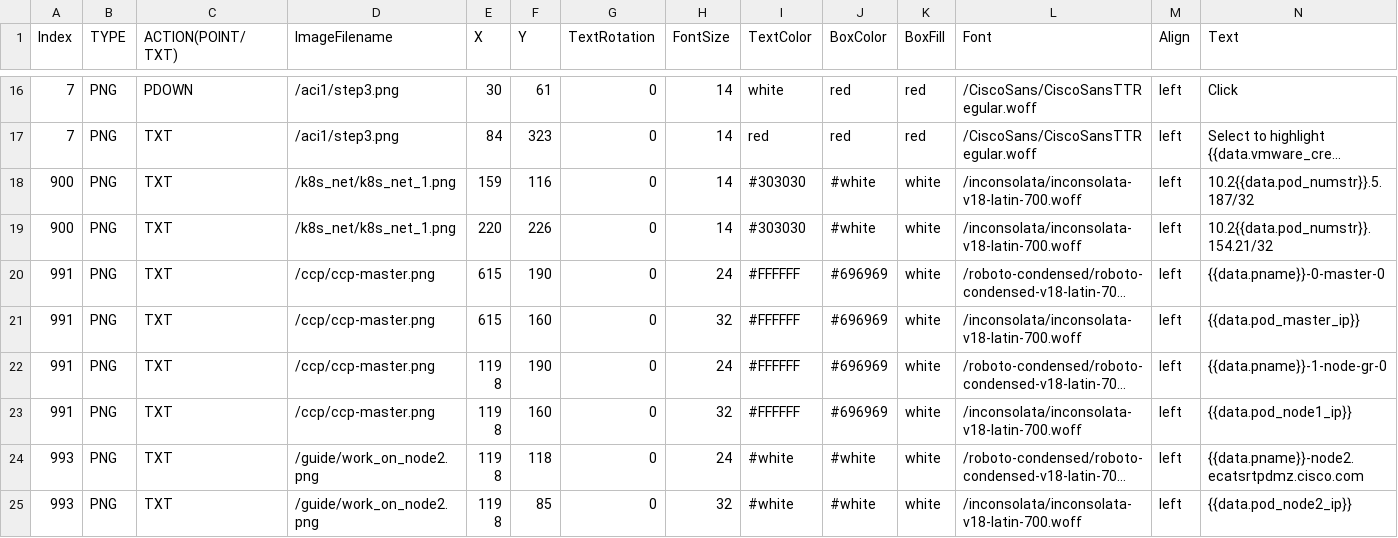
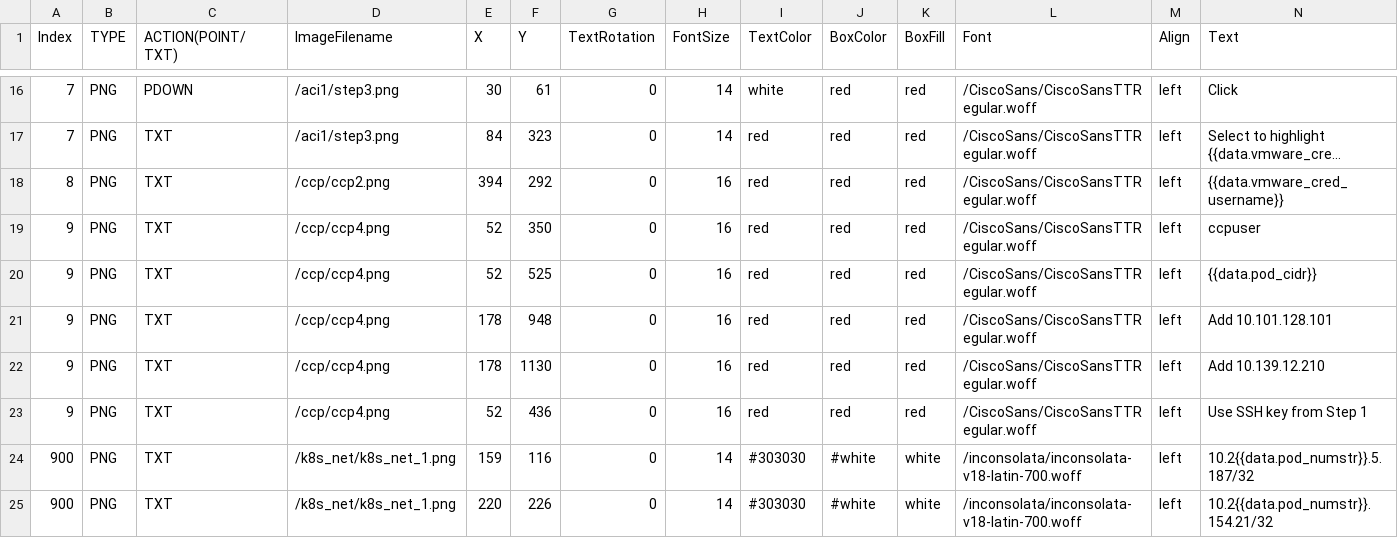
Before and after one commit to stallion01/LTRCLD-2820, a CSV file: lab/imgdata.csv, drawn as a sheet; only a part is shown, gaps mark what is left out; the shorter side is filled out with more unchanged rows; long unchanged cells end in …; the diff names each change by its address in the sheet, - before the commit and + after, or states it on an @@ line.

```diff
--- a/lab/imgdata.csv
+++ b/lab/imgdata.csv
+row 18: 8 | PNG | TXT | /ccp/ccp2.png | 394 | 292 | 0 | 16 | red | red | red | /CiscoSans/CiscoSansTTRegular.woff | left | {{data.vmware_cred_username}}
+row 19: 9 | PNG | TXT | /ccp/ccp4.png | 52 | 350 | 0 | 16 | red | red | red | /CiscoSans/CiscoSansTTRegular.woff | left | ccpuser
+row 20: 9 | PNG | TXT | /ccp/ccp4.png | 52 | 525 | 0 | 16 | red | red | red | /CiscoSans/CiscoSansTTRegular.woff | left | {{data.pod_cidr}}
+row 21: 9 | PNG | TXT | /ccp/ccp4.png | 178 | 948 | 0 | 16 | red | red | red | /CiscoSans/CiscoSansTTRegular.woff | left | Add 10.101.128.101
+row 22: 9 | PNG | TXT | /ccp/ccp4.png | 178 | 1130 | 0 | 16 | red | red | red | /CiscoSans/CiscoSansTTRegular.woff | left | Add 10.139.12.210
+row 23: 9 | PNG | TXT | /ccp/ccp4.png | 52 | 436 | 0 | 16 | red | red | red | /CiscoSans/CiscoSansTTRegular.woff | left | Use SSH key from Step 1
```
Also changed, not shown: 5 other files.
